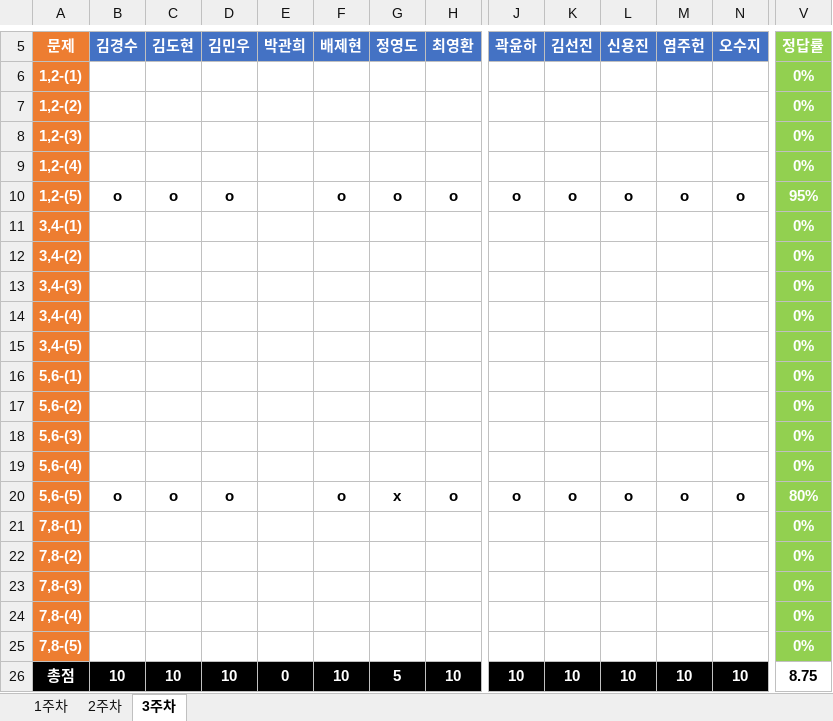
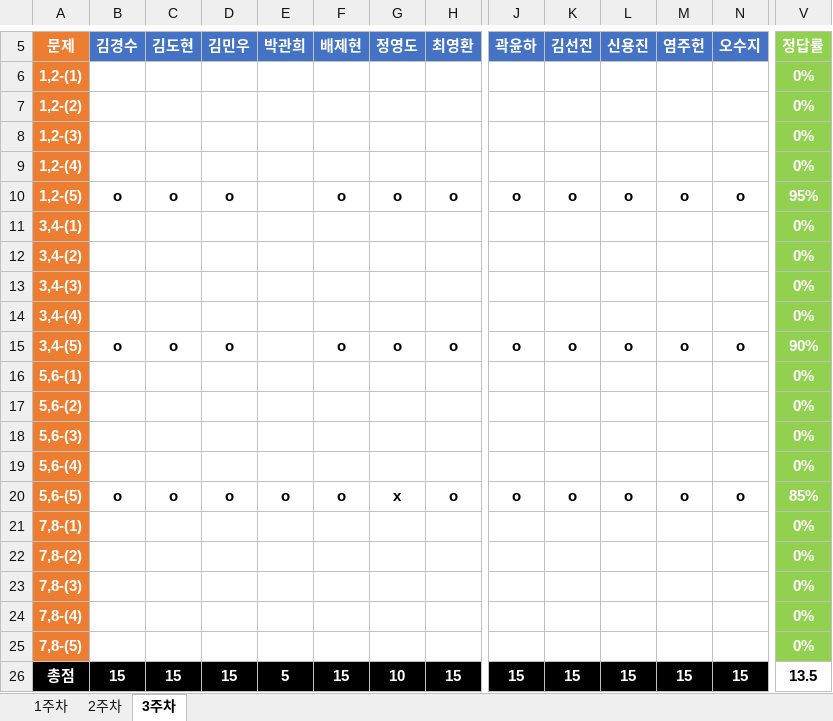
Before and after one commit to JoSihun/DeepLearningStudy, an Excel workbook: 03_TEST_DATA/DeepLearningStudy_3기_채점표.xlsx, sheet 3주차, drawn as a sheet; only a part is shown, gaps mark what is left out; values as stored, in another font and other column widths than the file's, no borders; removed rows and columns are numbered as before the commit, all else as after; rows hold the shown columns only; the diff covers the shown part only; the diff names each change by its address in the sheet, - before the commit and + after, or states it on an @@ line.

Commit message:
이지상

```diff
--- a/03_TEST_DATA/DeepLearningStudy_3기_채점표.xlsx (sheet 3주차)
+++ b/03_TEST_DATA/DeepLearningStudy_3기_채점표.xlsx (sheet 3주차)
-row 15: 3,4-(5) |  |  |  |  |  |  |  |  |  |  |  |  | 0%
+row 15: 3,4-(5) | o | o | o |  | o | o | o | o | o | o | o | o | 90%
-E20 (박관희): (empty)
+E20 (박관희): o
-V20 (정답률): 80%
+V20 (정답률): 85%
-B26 (김경수): 10
+B26 (김경수): 15
-C26 (김도현): 10
+C26 (김도현): 15
-D26 (김민우): 10
+D26 (김민우): 15
-E26 (박관희): 0
+E26 (박관희): 5
-F26 (배제현): 10
+F26 (배제현): 15
-G26 (정영도): 5
+G26 (정영도): 10
-H26 (최영환): 10
+H26 (최영환): 15
-J26 (곽윤하): 10
+J26 (곽윤하): 15
-K26 (김선진): 10
+K26 (김선진): 15
-L26 (신용진): 10
+L26 (신용진): 15
-M26 (염주헌): 10
+M26 (염주헌): 15
-N26 (오수지): 10
+N26 (오수지): 15
-V26 (정답률): 8.75
+V26 (정답률): 13.5
```
Also changed, not shown: 7 edited cells elsewhere in this sheet, sheet 2주차.
